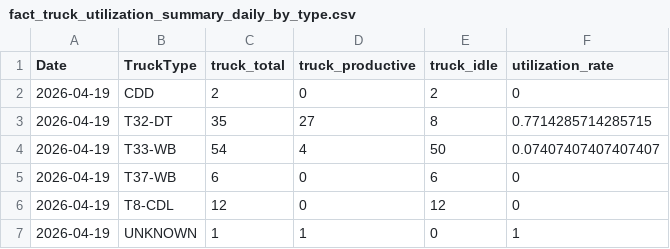
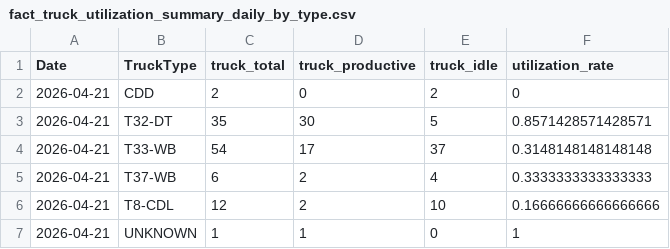
Before and after one commit to romanusdd-spec/ftu-visibility-app, a CSV file: data/ops/fact_truck_utilization_summary_daily_by_type.csv, drawn as a sheet.

```diff
--- a/data/ops/fact_truck_utilization_summary_daily_by_type.csv
+++ b/data/ops/fact_truck_utilization_summary_daily_by_type.csv
@@ -1,7 +1,7 @@
 Date,TruckType,truck_total,truck_productive,truck_idle,utilization_rate
-2026-04-19,CDD,2,0,2,0
-2026-04-19,T32-DT,35,27,8,0.7714285714285715
-2026-04-19,T33-WB,54,4,50,0.07407407407407407
-2026-04-19,T37-WB,6,0,6,0
-2026-04-19,T8-CDL,12,0,12,0
-2026-04-19,UNKNOWN,1,1,0,1
+2026-04-21,CDD,2,0,2,0
+2026-04-21,T32-DT,35,30,5,0.8571428571428571
+2026-04-21,T33-WB,54,17,37,0.3148148148148148
+2026-04-21,T37-WB,6,2,4,0.3333333333333333
+2026-04-21,T8-CDL,12,2,10,0.16666666666666666
+2026-04-21,UNKNOWN,1,1,0,1
```
Also changed, not shown: data/commercial/fact_wo_submission_daily.csv, data/commercial/fact_wo_submission_detail.csv, 8 other files.
